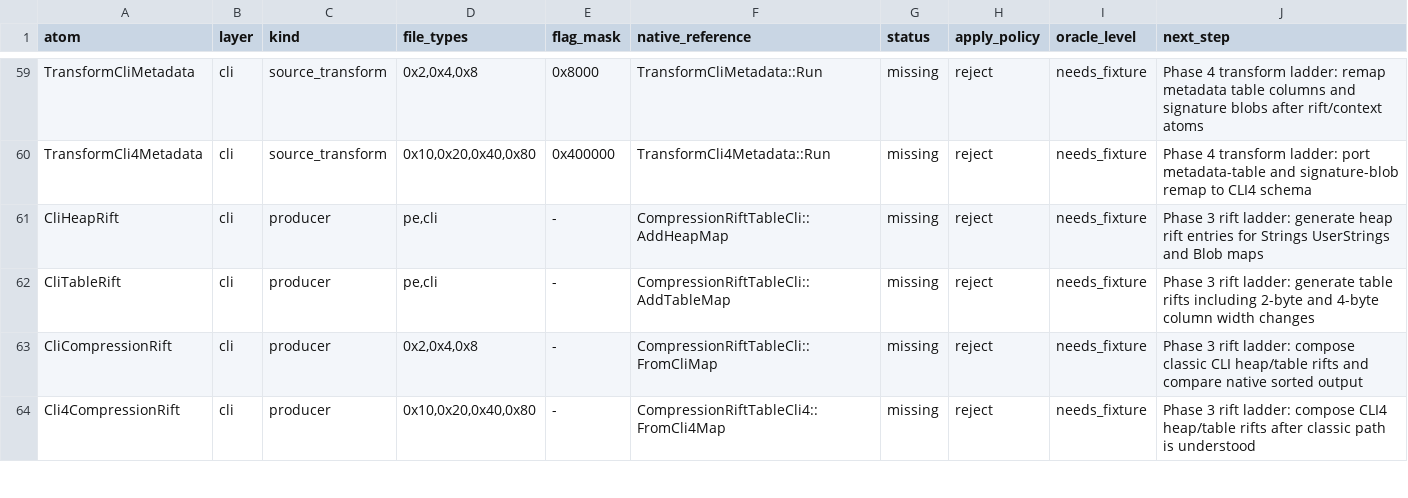
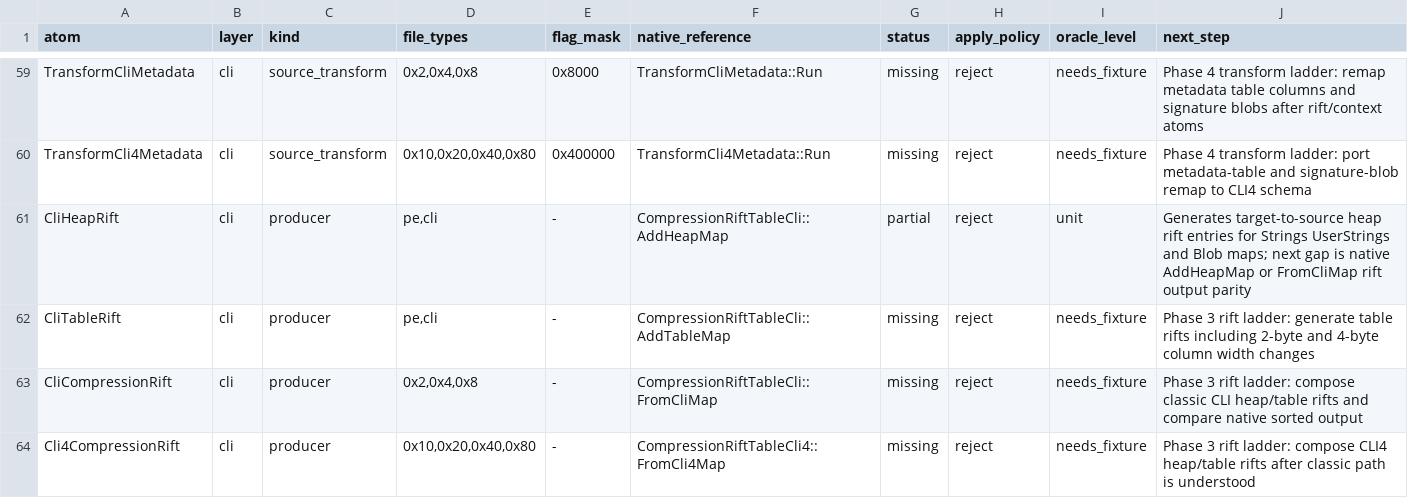
Before and after one commit to jlevere/msdelta, a TSV file: docs/feature-atoms.tsv, drawn as a sheet; only a part is shown, gaps mark what is left out.

Commit message:
Add CLI heap rift producer

```diff
--- a/docs/feature-atoms.tsv
+++ b/docs/feature-atoms.tsv
@@ -60,3 +60,3 @@ TransformCliMetadata	cli	source_transform	0x2,0x4,0x8	0x8000	TransformCliMetadat
 TransformCli4Metadata	cli	source_transform	0x10,0x20,0x40,0x80	0x400000	TransformCli4Metadata::Run	missing	reject	needs_fixture	Phase 4 transform ladder: port metadata-table and signature-blob remap to CLI4 schema
-CliHeapRift	cli	producer	pe,cli	-	CompressionRiftTableCli::AddHeapMap	missing	reject	needs_fixture	Phase 3 rift ladder: generate heap rift entries for Strings UserStrings and Blob maps
+CliHeapRift	cli	producer	pe,cli	-	CompressionRiftTableCli::AddHeapMap	partial	reject	unit	Generates target-to-source heap rift entries for Strings UserStrings and Blob maps; next gap is native AddHeapMap or FromCliMap rift output parity
 CliTableRift	cli	producer	pe,cli	-	CompressionRiftTableCli::AddTableMap	missing	reject	needs_fixture	Phase 3 rift ladder: generate table rifts including 2-byte and 4-byte column width changes
```
Also changed, not shown: 4 other files.
